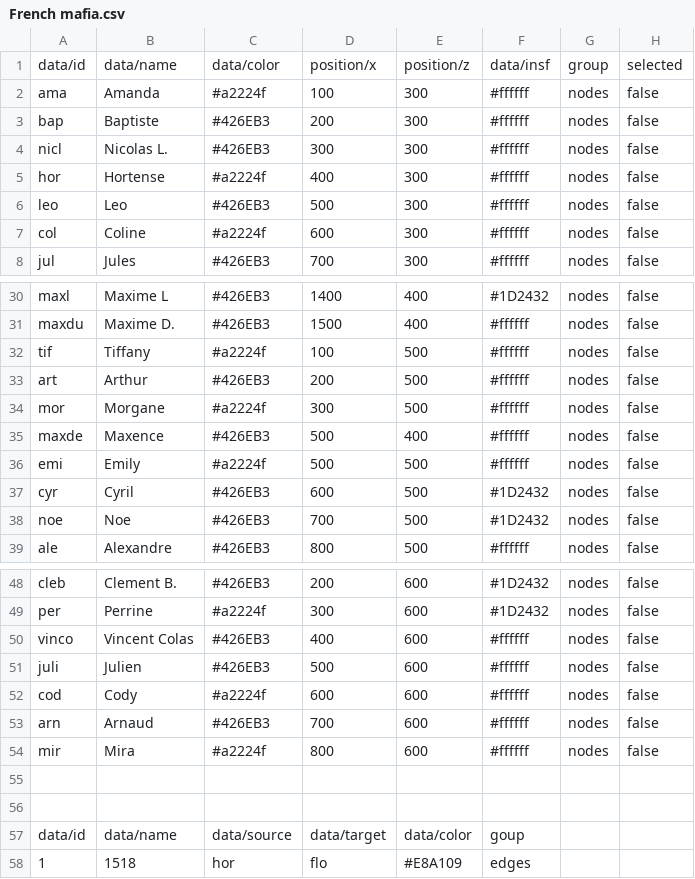
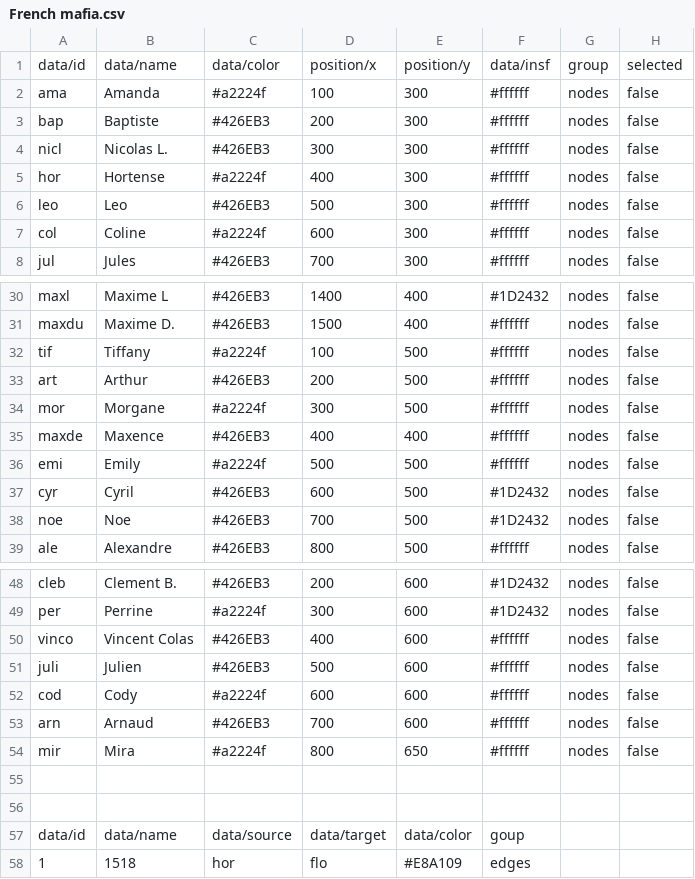
Before and after one commit to baptisten/french_mafia, a CSV file: fm/French mafia.csv, drawn as a sheet; only a part is shown, gaps mark what is left out.

```diff
--- a/fm/French mafia.csv
+++ b/fm/French mafia.csv
@@ -1,2 +1,2 @@
-data/id,data/name,data/color,position/x,position/z,data/insf,group,selected
+data/id,data/name,data/color,position/x,position/y,data/insf,group,selected
 ama,Amanda,#a2224f,100,300,#ffffff,nodes,false
@@ -34,3 +34,3 @@ art,Arthur ,#426EB3,200,500,#ffffff,nodes,false
 mor,Morgane,#a2224f,300,500,#ffffff,nodes,false
-maxde,Maxence,#426EB3,500,400,#ffffff,nodes,false
+maxde,Maxence,#426EB3,400,400,#ffffff,nodes,false
 emi,Emily,#a2224f,500,500,#ffffff,nodes,false
@@ -53,3 +53,3 @@ cod,Cody,#a2224f,600,600,#ffffff,nodes,false
 arn,Arnaud,#426EB3,700,600,#ffffff,nodes,false
-mir,Mira,#a2224f,800,600,#ffffff,nodes,false
+mir,Mira,#a2224f,800,650,#ffffff,nodes,false
 
```
Also changed, not shown: 4 other files.
